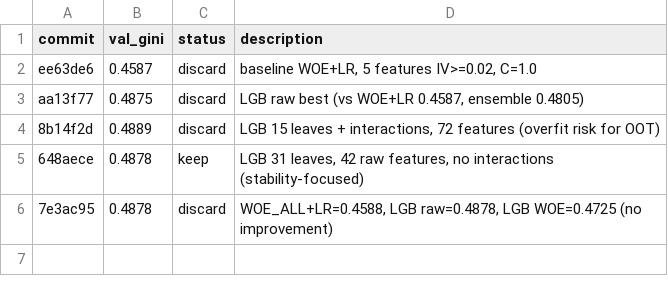
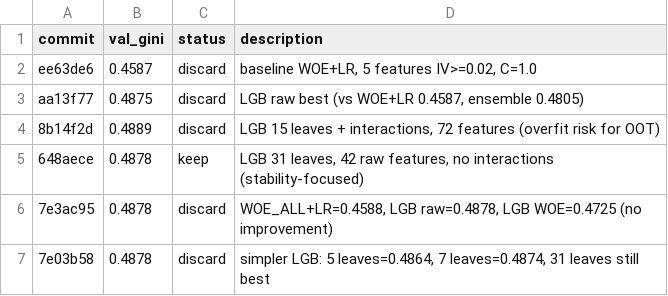
Before and after one commit to detrin/scoring-simulator, a TSV file: task1/results.tsv, drawn as a sheet; the diff names each change by its address in the sheet, - before the commit and + after, or states it on an @@ line.

```diff
--- a/task1/results.tsv
+++ b/task1/results.tsv
+row 7: 7e03b58 | 0.4878 | discard | simpler LGB: 5 leaves=0.4864, 7 leaves=0.4874, 31 leaves still best
```
